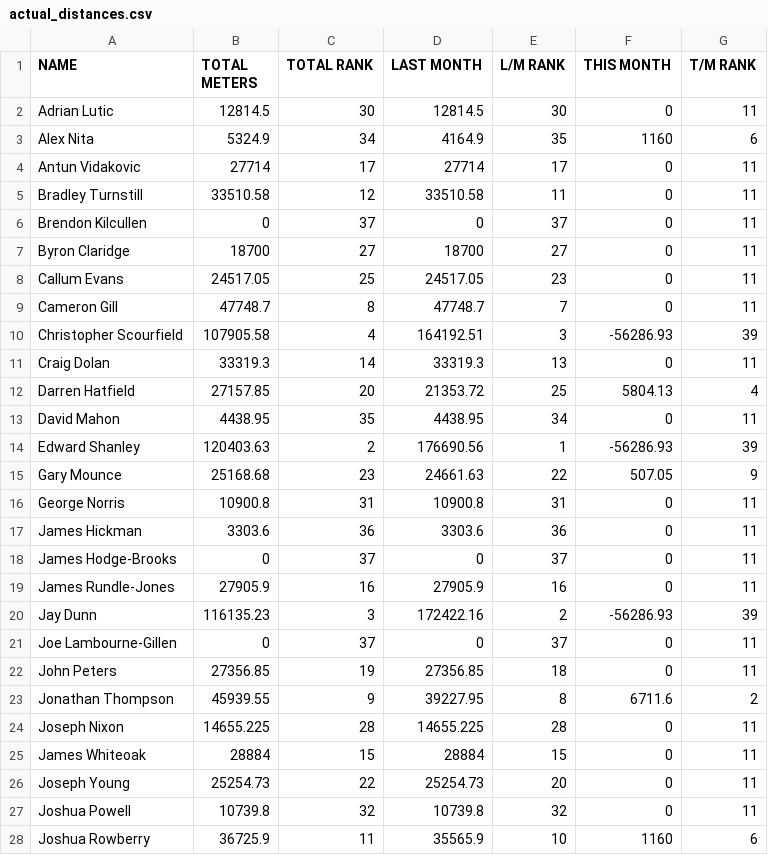
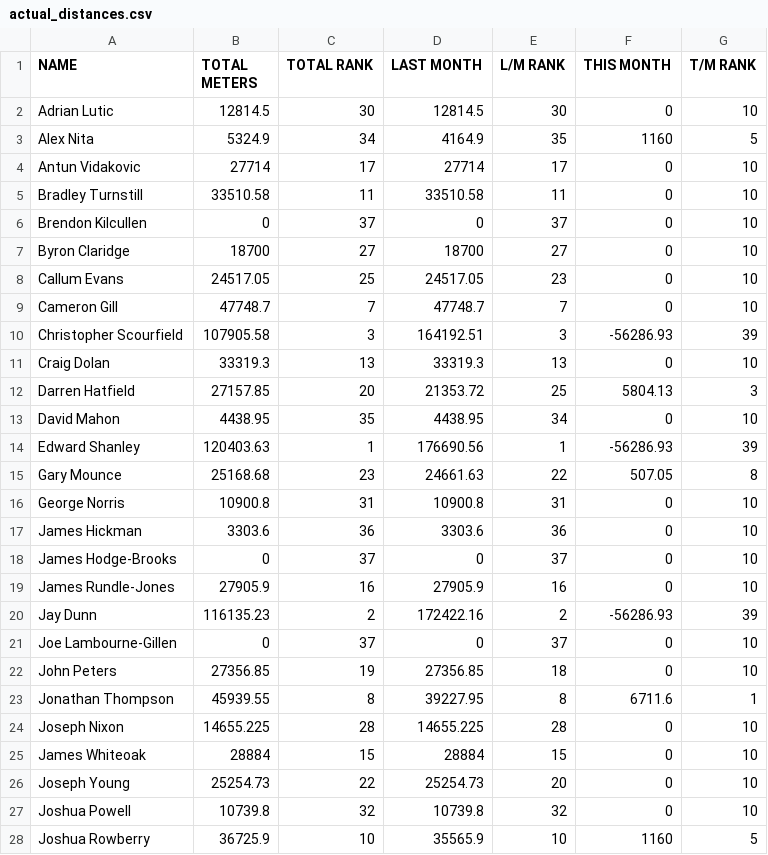
Before and after one commit to HeWearsSpandex/apps, a CSV file: data/actual_distances.csv, drawn as a sheet; only a part is shown; the diff covers the shown part only.

Commit message:
Update distances via VBA

```diff
--- a/data/actual_distances.csv
+++ b/data/actual_distances.csv
@@ -1,28 +1,28 @@
 NAME,TOTAL METERS,TOTAL RANK,LAST MONTH,L/M RANK,THIS MONTH,T/M RANK
-Adrian Lutic,12814.5,30,12814.5,30,0,11
-Alex Nita,5324.9,34,4164.9,35,1160,6
-Antun Vidakovic,27714,17,27714,17,0,11
-Bradley Turnstill,33510.58,12,33510.58,11,0,11
-Brendon Kilcullen,0,37,0,37,0,11
-Byron Claridge,18700,27,18700,27,0,11
-Callum Evans,24517.05,25,24517.05,23,0,11
-Cameron Gill,47748.7,8,47748.7,7,0,11
-Christopher Scourfield,107905.58,4,164192.51,3,-56286.93,39
-Craig Dolan,33319.3,14,33319.3,13,0,11
-Darren Hatfield,27157.85,20,21353.72,25,5804.13,4
-David Mahon,4438.95,35,4438.95,34,0,11
-Edward Shanley,120403.63,2,176690.56,1,-56286.93,39
-Gary Mounce,25168.68,23,24661.63,22,507.05,9
-George Norris,10900.8,31,10900.8,31,0,11
-James Hickman,3303.6,36,3303.6,36,0,11
-James Hodge-Brooks,0,37,0,37,0,11
-James Rundle-Jones,27905.9,16,27905.9,16,0,11
-Jay Dunn,116135.23,3,172422.16,2,-56286.93,39
-Joe Lambourne-Gillen,0,37,0,37,0,11
-John Peters,27356.85,19,27356.85,18,0,11
-Jonathan Thompson,45939.55,9,39227.95,8,6711.6,2
-Joseph Nixon,14655.225,28,14655.225,28,0,11
-James Whiteoak,28884,15,28884,15,0,11
-Joseph Young,25254.73,22,25254.73,20,0,11
-Joshua Powell,10739.8,32,10739.8,32,0,11
-Joshua Rowberry,36725.9,11,35565.9,10,1160,6
+Adrian Lutic,12814.5,30,12814.5,30,0,10
+Alex Nita,5324.9,34,4164.9,35,1160,5
+Antun Vidakovic,27714,17,27714,17,0,10
+Bradley Turnstill,33510.58,11,33510.58,11,0,10
+Brendon Kilcullen,0,37,0,37,0,10
+Byron Claridge,18700,27,18700,27,0,10
+Callum Evans,24517.05,25,24517.05,23,0,10
+Cameron Gill,47748.7,7,47748.7,7,0,10
+Christopher Scourfield,107905.58,3,164192.51,3,-56286.93,39
+Craig Dolan,33319.3,13,33319.3,13,0,10
+Darren Hatfield,27157.85,20,21353.72,25,5804.13,3
+David Mahon,4438.95,35,4438.95,34,0,10
+Edward Shanley,120403.63,1,176690.56,1,-56286.93,39
+Gary Mounce,25168.68,23,24661.63,22,507.05,8
+George Norris,10900.8,31,10900.8,31,0,10
+James Hickman,3303.6,36,3303.6,36,0,10
+James Hodge-Brooks,0,37,0,37,0,10
+James Rundle-Jones,27905.9,16,27905.9,16,0,10
+Jay Dunn,116135.23,2,172422.16,2,-56286.93,39
+Joe Lambourne-Gillen,0,37,0,37,0,10
+John Peters,27356.85,19,27356.85,18,0,10
+Jonathan Thompson,45939.55,8,39227.95,8,6711.6,1
+Joseph Nixon,14655.225,28,14655.225,28,0,10
+James Whiteoak,28884,15,28884,15,0,10
+Joseph Young,25254.73,22,25254.73,20,0,10
+Joshua Powell,10739.8,32,10739.8,32,0,10
+Joshua Rowberry,36725.9,10,35565.9,10,1160,5
```
Also changed, not shown: 20 edited cells elsewhere in this file.
